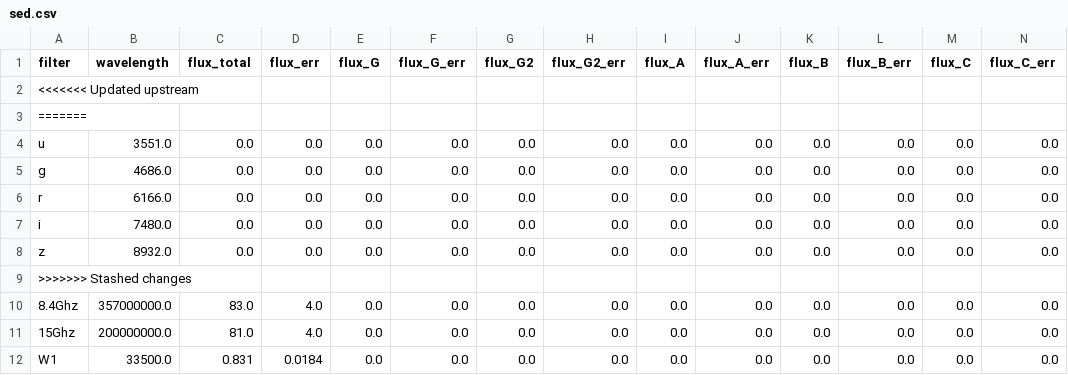
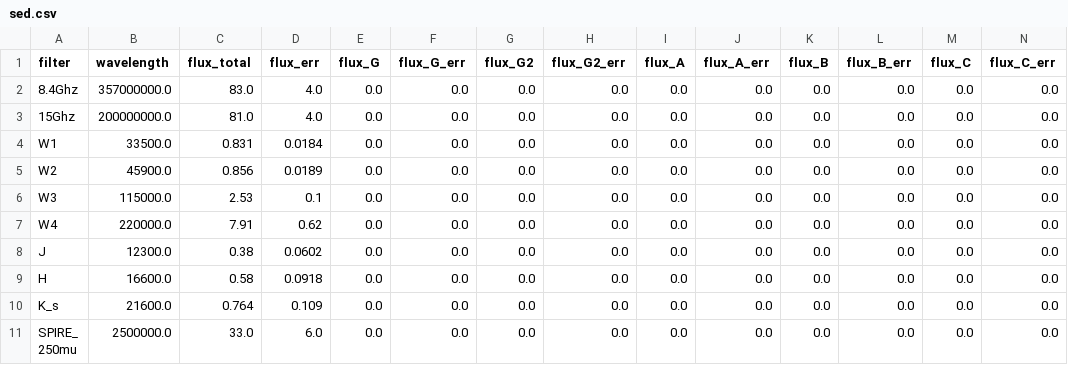
Before and after one commit to ikhebgeenaccount/lensed-qso-brp-2022, a CSV file: data/B1608+656/sed.csv, drawn as a sheet; only a part is shown; the shorter side is filled out with more unchanged rows; rows hold the shown columns only; the diff names each change by its address in the sheet, - before the commit and + after, or states it on an @@ line.

Commit message:
Update sed.csv

```diff
--- a/data/B1608+656/sed.csv
+++ b/data/B1608+656/sed.csv
-row 2: <<<<<<< Updated upstream
-row 3: =======
-row 4: u | 3551.0 | 0.0 | 0.0 | 0.0 | 0.0 | 0.0 | 0.0 | 0.0 | 0.0 | 0.0 | 0.0 | 0.0 | 0.0
-row 5: g | 4686.0 | 0.0 | 0.0 | 0.0 | 0.0 | 0.0 | 0.0 | 0.0 | 0.0 | 0.0 | 0.0 | 0.0 | 0.0
-row 6: r | 6166.0 | 0.0 | 0.0 | 0.0 | 0.0 | 0.0 | 0.0 | 0.0 | 0.0 | 0.0 | 0.0 | 0.0 | 0.0
-row 7: i | 7480.0 | 0.0 | 0.0 | 0.0 | 0.0 | 0.0 | 0.0 | 0.0 | 0.0 | 0.0 | 0.0 | 0.0 | 0.0
-row 8: z | 8932.0 | 0.0 | 0.0 | 0.0 | 0.0 | 0.0 | 0.0 | 0.0 | 0.0 | 0.0 | 0.0 | 0.0 | 0.0
-row 9: >>>>>>> Stashed changes
```
